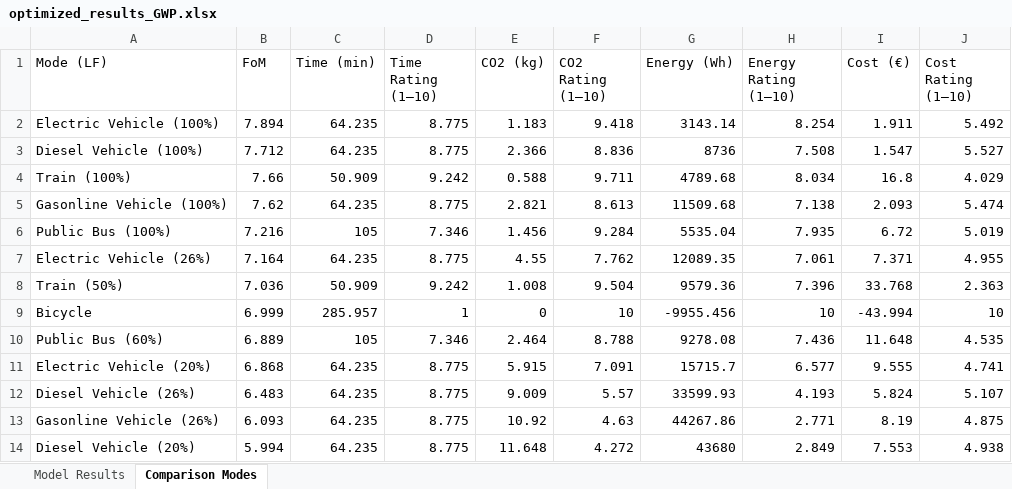
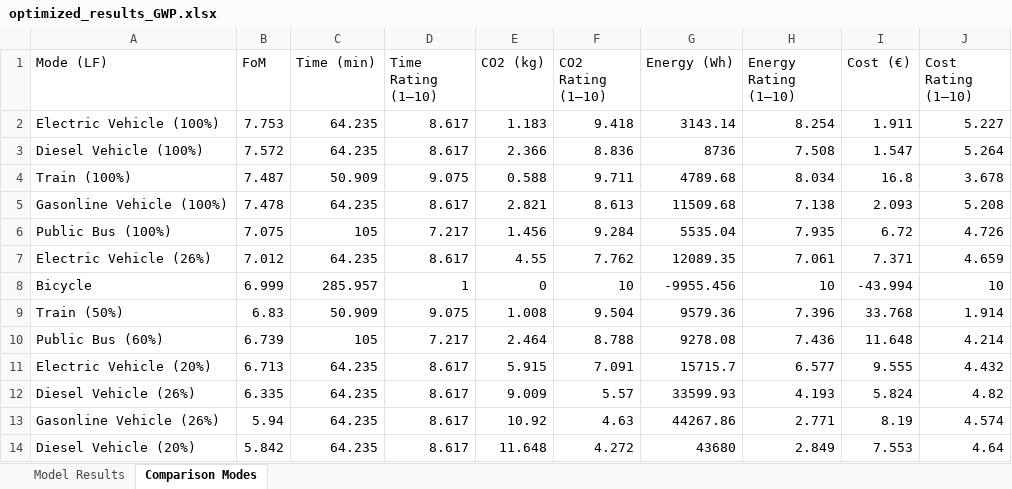
Before and after one commit to JohannesJanning/openmdao-evtol-tutorial, an Excel workbook: src/results/GWP/optimized_results_GWP.xlsx, sheet Comparison Modes, drawn as a sheet; only a part is shown; values as stored, in another font and other column widths than the file's, no borders; removed rows and columns are numbered as before the commit, all else as after; the diff covers the shown part only; the diff names each change by its address in the sheet, - before the commit and + after, or states it on an @@ line.

```diff
--- a/src/results/GWP/optimized_results_GWP.xlsx (sheet Comparison Modes)
+++ b/src/results/GWP/optimized_results_GWP.xlsx (sheet Comparison Modes)
-B2 (FoM): 7.894
+B2 (FoM): 7.753
-D2:D3 (Time Rating (1–10)): 8.775
+D2:D3 (Time Rating (1–10)): 8.617
-J2 (Cost Rating (1–10)): 5.492
+J2 (Cost Rating (1–10)): 5.227
-B3 (FoM): 7.712
+B3 (FoM): 7.572
-J3 (Cost Rating (1–10)): 5.527
+J3 (Cost Rating (1–10)): 5.264
-B4 (FoM): 7.66
+B4 (FoM): 7.487
-D4 (Time Rating (1–10)): 9.242
+D4 (Time Rating (1–10)): 9.075
-J4 (Cost Rating (1–10)): 4.029
+J4 (Cost Rating (1–10)): 3.678
-B5 (FoM): 7.62
+B5 (FoM): 7.478
-D5 (Time Rating (1–10)): 8.775
+D5 (Time Rating (1–10)): 8.617
-J5 (Cost Rating (1–10)): 5.474
+J5 (Cost Rating (1–10)): 5.208
-B6 (FoM): 7.216
+B6 (FoM): 7.075
-D6 (Time Rating (1–10)): 7.346
+D6 (Time Rating (1–10)): 7.217
-J6 (Cost Rating (1–10)): 5.019
+J6 (Cost Rating (1–10)): 4.726
-B7 (FoM): 7.164
+B7 (FoM): 7.012
-D7 (Time Rating (1–10)): 8.775
+D7 (Time Rating (1–10)): 8.617
-J7 (Cost Rating (1–10)): 4.955
+J7 (Cost Rating (1–10)): 4.659
-row 8: Train (50%) | 7.036 | 50.909 | 9.242 | 1.008 | 9.504 | 9579.36 | 7.396 | 33.768 | 2.363
+row 9: Train (50%) | 6.83 | 50.909 | 9.075 | 1.008 | 9.504 | 9579.36 | 7.396 | 33.768 | 1.914
-B10 (FoM): 6.889
+B10 (FoM): 6.739
-D10 (Time Rating (1–10)): 7.346
+D10 (Time Rating (1–10)): 7.217
-J10 (Cost Rating (1–10)): 4.535
+J10 (Cost Rating (1–10)): 4.214
-B11 (FoM): 6.868
+B11 (FoM): 6.713
-D11:D14 (Time Rating (1–10)): 8.775
+D11:D14 (Time Rating (1–10)): 8.617
-J11 (Cost Rating (1–10)): 4.741
+J11 (Cost Rating (1–10)): 4.432
-B12 (FoM): 6.483
+B12 (FoM): 6.335
-J12 (Cost Rating (1–10)): 5.107
+J12 (Cost Rating (1–10)): 4.82
-B13 (FoM): 6.093
+B13 (FoM): 5.94
-J13 (Cost Rating (1–10)): 4.875
+J13 (Cost Rating (1–10)): 4.574
-B14 (FoM): 5.994
+B14 (FoM): 5.842
-J14 (Cost Rating (1–10)): 4.938
+J14 (Cost Rating (1–10)): 4.64
```
Also changed, not shown: 17 edited cells elsewhere in this sheet, sheet Model Results, src/results/TOC/optimized_results_TOC.xlsx, 11 other files.
